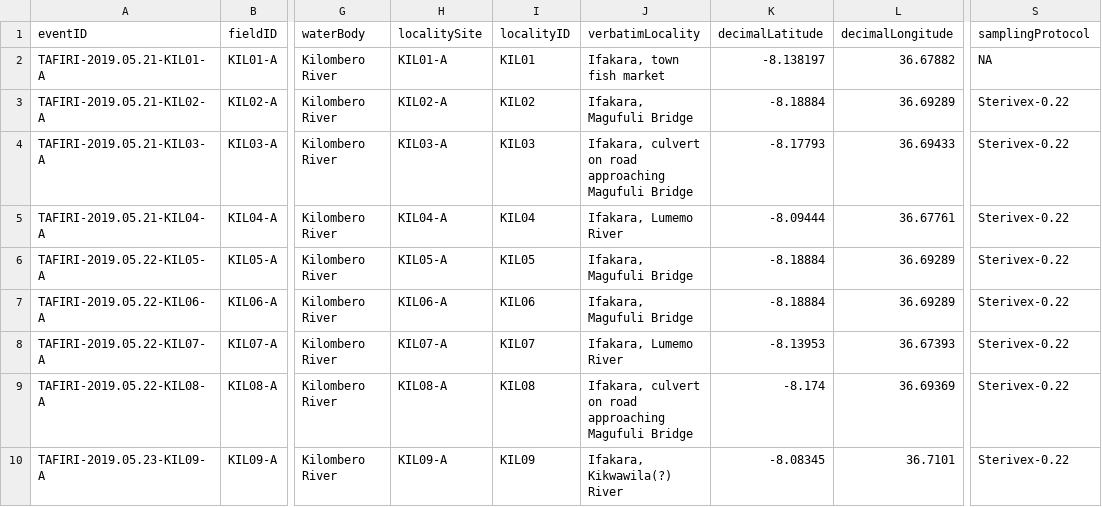
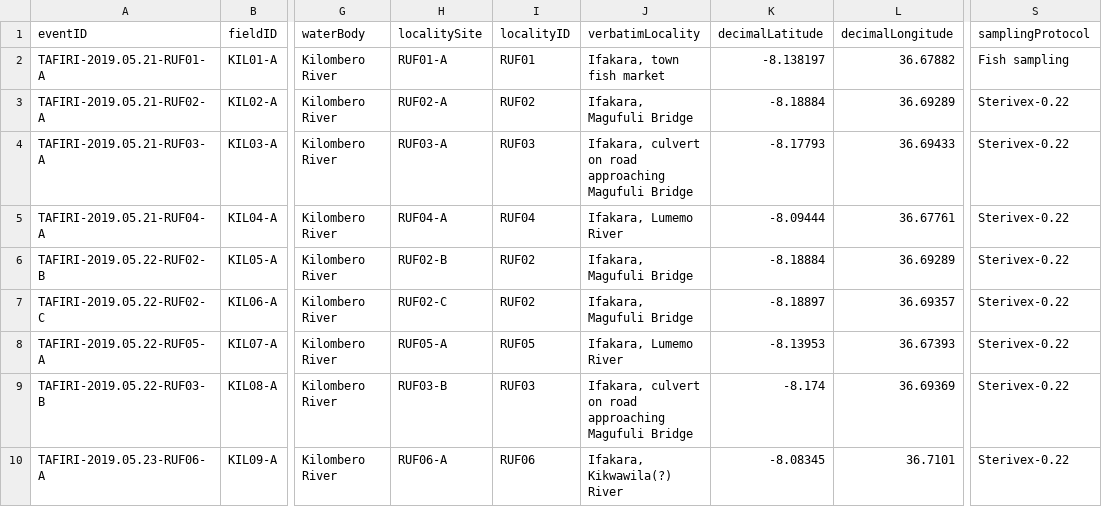
Before and after one commit to genner-lab/rufiji-kilombero-biodiversity, a CSV file: assets/events-master.csv, drawn as a sheet; only a part is shown, gaps mark what is left out; the diff covers the shown part only; the diff names each change by its address in the sheet, - before the commit and + after, or states it on an @@ line.

Commit message:
updated eventIDs

```diff
--- a/assets/events-master.csv
+++ b/assets/events-master.csv
-A2 (eventID): TAFIRI-2019.05.21-KIL01-A
+A2 (eventID): TAFIRI-2019.05.21-RUF01-A
-H2 (localitySite): KIL01-A
+H2 (localitySite): RUF01-A
-I2 (localityID): KIL01
+I2 (localityID): RUF01
-S2 (samplingProtocol): NA
+S2 (samplingProtocol): Fish sampling
-A3 (eventID): TAFIRI-2019.05.21-KIL02-A
+A3 (eventID): TAFIRI-2019.05.21-RUF02-A
-H3 (localitySite): KIL02-A
+H3 (localitySite): RUF02-A
-I3 (localityID): KIL02
+I3 (localityID): RUF02
-A4 (eventID): TAFIRI-2019.05.21-KIL03-A
+A4 (eventID): TAFIRI-2019.05.21-RUF03-A
-H4 (localitySite): KIL03-A
+H4 (localitySite): RUF03-A
-I4 (localityID): KIL03
+I4 (localityID): RUF03
-A5 (eventID): TAFIRI-2019.05.21-KIL04-A
+A5 (eventID): TAFIRI-2019.05.21-RUF04-A
-H5 (localitySite): KIL04-A
+H5 (localitySite): RUF04-A
-I5 (localityID): KIL04
+I5 (localityID): RUF04
-A6 (eventID): TAFIRI-2019.05.22-KIL05-A
+A6 (eventID): TAFIRI-2019.05.22-RUF02-B
-H6 (localitySite): KIL05-A
+H6 (localitySite): RUF02-B
-I6 (localityID): KIL05
+I6 (localityID): RUF02
-A7 (eventID): TAFIRI-2019.05.22-KIL06-A
+A7 (eventID): TAFIRI-2019.05.22-RUF02-C
-H7 (localitySite): KIL06-A
+H7 (localitySite): RUF02-C
-I7 (localityID): KIL06
+I7 (localityID): RUF02
-K7 (decimalLatitude): -8.18884
+K7 (decimalLatitude): -8.18897
-L7 (decimalLongitude): 36.69289
+L7 (decimalLongitude): 36.69357
-A8 (eventID): TAFIRI-2019.05.22-KIL07-A
+A8 (eventID): TAFIRI-2019.05.22-RUF05-A
-H8 (localitySite): KIL07-A
+H8 (localitySite): RUF05-A
-I8 (localityID): KIL07
+I8 (localityID): RUF05
-A9 (eventID): TAFIRI-2019.05.22-KIL08-A
+A9 (eventID): TAFIRI-2019.05.22-RUF03-B
-H9 (localitySite): KIL08-A
+H9 (localitySite): RUF03-B
-I9 (localityID): KIL08
+I9 (localityID): RUF03
-A10 (eventID): TAFIRI-2019.05.23-KIL09-A
+A10 (eventID): TAFIRI-2019.05.23-RUF06-A
-H10 (localitySite): KIL09-A
+H10 (localitySite): RUF06-A
-I10 (localityID): KIL09
+I10 (localityID): RUF06
```
Also changed, not shown: 129 edited cells elsewhere in this file.
